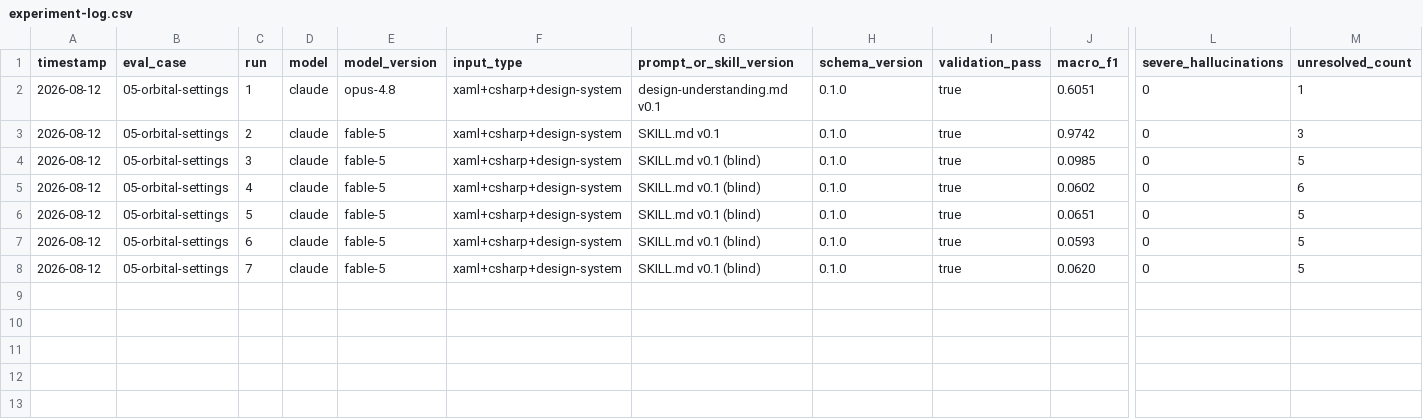
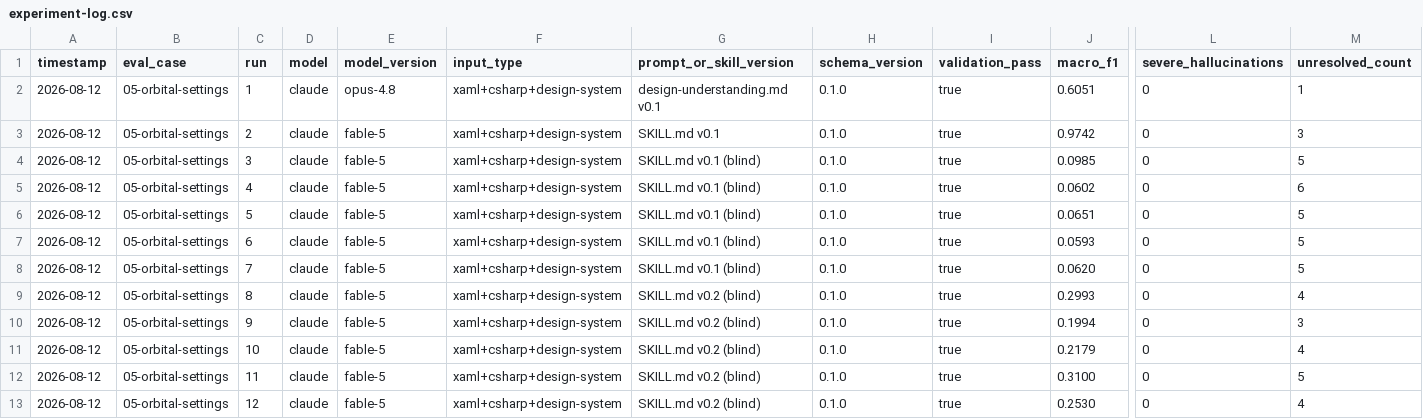
Before and after one commit to mtmattei/Uno-Builds, a CSV file: design-graph-kit/evals/experiment-log.csv, drawn as a sheet; only a part is shown, gaps mark what is left out; rows hold the shown columns only; the diff names each change by its address in the sheet, - before the commit and + after, or states it on an @@ line.

```diff
--- a/design-graph-kit/evals/experiment-log.csv
+++ b/design-graph-kit/evals/experiment-log.csv
+row 9: 2026-08-12 | 05-orbital-settings | 8 | claude | fable-5 | xaml+csharp+design-system | SKILL.md v0.2 (blind) | 0.1.0 | true | 0.2993 | 0 | 4
+row 10: 2026-08-12 | 05-orbital-settings | 9 | claude | fable-5 | xaml+csharp+design-system | SKILL.md v0.2 (blind) | 0.1.0 | true | 0.1994 | 0 | 3
+row 11: 2026-08-12 | 05-orbital-settings | 10 | claude | fable-5 | xaml+csharp+design-system | SKILL.md v0.2 (blind) | 0.1.0 | true | 0.2179 | 0 | 4
+row 12: 2026-08-12 | 05-orbital-settings | 11 | claude | fable-5 | xaml+csharp+design-system | SKILL.md v0.2 (blind) | 0.1.0 | true | 0.3100 | 0 | 5
+row 13: 2026-08-12 | 05-orbital-settings | 12 | claude | fable-5 | xaml+csharp+design-system | SKILL.md v0.2 (blind) | 0.1.0 | true | 0.2530 | 0 | 4
```
Also changed, not shown: 7 other files.
